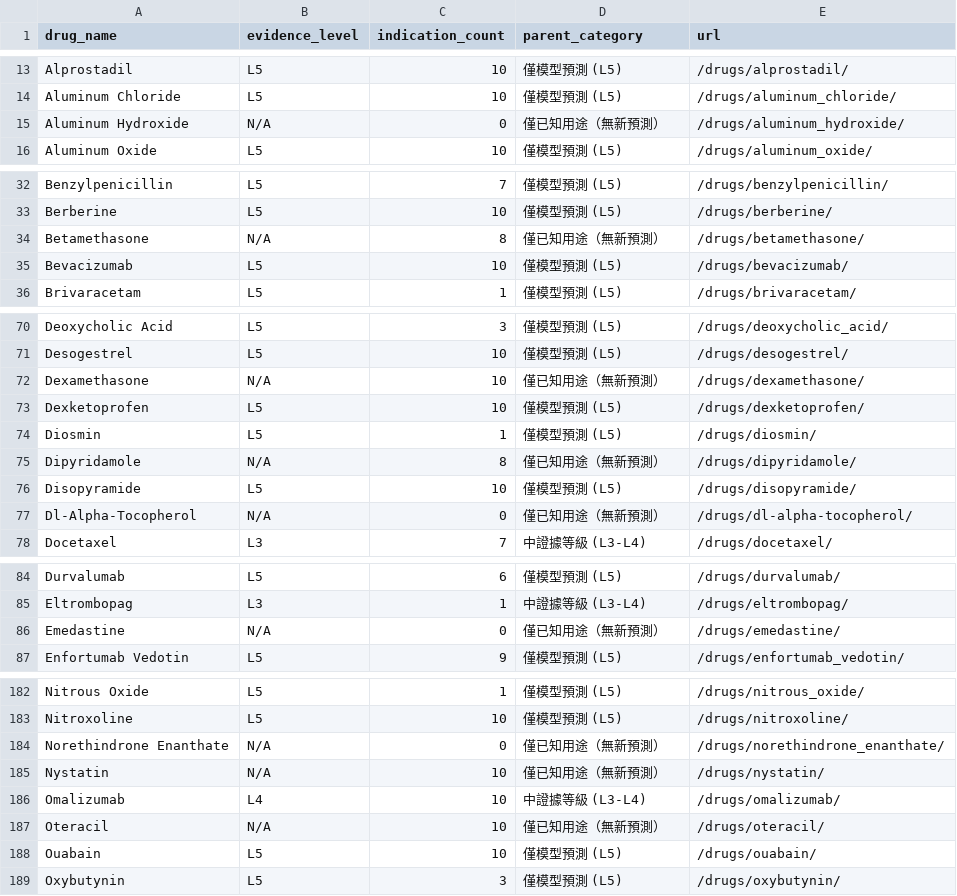
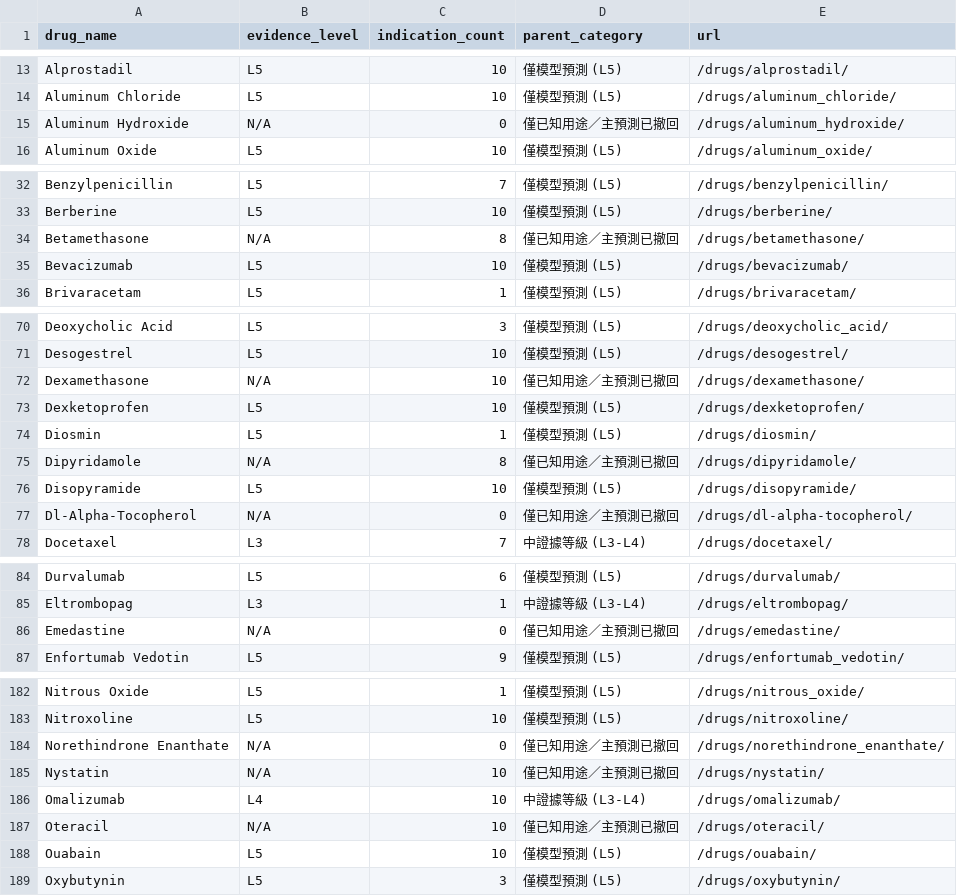
Before and after one commit to yao-care/TwTxGNN, a CSV file: docs/downloads/twtxgnn_drugs_summary.csv, drawn as a sheet; only a part is shown, gaps mark what is left out; the diff covers the shown part only.

```diff
--- a/docs/downloads/twtxgnn_drugs_summary.csv
+++ b/docs/downloads/twtxgnn_drugs_summary.csv
@@ -14,3 +14,3 @@ Alprostadil,L5,10,僅模型預測 (L5),/drugs/alprostadil/
 Aluminum Chloride,L5,10,僅模型預測 (L5),/drugs/aluminum_chloride/
-Aluminum Hydroxide,N/A,0,僅已知用途（無新預測）,/drugs/aluminum_hydroxide/
+Aluminum Hydroxide,N/A,0,僅已知用途／主預測已撤回,/drugs/aluminum_hydroxide/
 Aluminum Oxide,L5,10,僅模型預測 (L5),/drugs/aluminum_oxide/
@@ -33,3 +33,3 @@ Benzylpenicillin,L5,7,僅模型預測 (L5),/drugs/benzylpenicillin/
 Berberine,L5,10,僅模型預測 (L5),/drugs/berberine/
-Betamethasone,N/A,8,僅已知用途（無新預測）,/drugs/betamethasone/
+Betamethasone,N/A,8,僅已知用途／主預測已撤回,/drugs/betamethasone/
 Bevacizumab,L5,10,僅模型預測 (L5),/drugs/bevacizumab/
@@ -71,8 +71,8 @@ Deoxycholic Acid,L5,3,僅模型預測 (L5),/drugs/deoxycholic_acid/
 Desogestrel,L5,10,僅模型預測 (L5),/drugs/desogestrel/
-Dexamethasone,N/A,10,僅已知用途（無新預測）,/drugs/dexamethasone/
+Dexamethasone,N/A,10,僅已知用途／主預測已撤回,/drugs/dexamethasone/
 Dexketoprofen,L5,10,僅模型預測 (L5),/drugs/dexketoprofen/
 Diosmin,L5,1,僅模型預測 (L5),/drugs/diosmin/
-Dipyridamole,N/A,8,僅已知用途（無新預測）,/drugs/dipyridamole/
+Dipyridamole,N/A,8,僅已知用途／主預測已撤回,/drugs/dipyridamole/
 Disopyramide,L5,10,僅模型預測 (L5),/drugs/disopyramide/
-Dl-Alpha-Tocopherol,N/A,0,僅已知用途（無新預測）,/drugs/dl-alpha-tocopherol/
+Dl-Alpha-Tocopherol,N/A,0,僅已知用途／主預測已撤回,/drugs/dl-alpha-tocopherol/
 Docetaxel,L3,7,中證據等級 (L3-L4),/drugs/docetaxel/
@@ -85,3 +85,3 @@ Durvalumab,L5,6,僅模型預測 (L5),/drugs/durvalumab/
 Eltrombopag,L3,1,中證據等級 (L3-L4),/drugs/eltrombopag/
-Emedastine,N/A,0,僅已知用途（無新預測）,/drugs/emedastine/
+Emedastine,N/A,0,僅已知用途／主預測已撤回,/drugs/emedastine/
 Enfortumab Vedotin,L5,9,僅模型預測 (L5),/drugs/enfortumab_vedotin/
@@ -183,6 +183,6 @@ Nitrous Oxide,L5,1,僅模型預測 (L5),/drugs/nitrous_oxide/
 Nitroxoline,L5,10,僅模型預測 (L5),/drugs/nitroxoline/
-Norethindrone Enanthate,N/A,0,僅已知用途（無新預測）,/drugs/norethindrone_enanthate/
-Nystatin,N/A,10,僅已知用途（無新預測）,/drugs/nystatin/
+Norethindrone Enanthate,N/A,0,僅已知用途／主預測已撤回,/drugs/norethindrone_enanthate/
+Nystatin,N/A,10,僅已知用途／主預測已撤回,/drugs/nystatin/
 Omalizumab,L4,10,中證據等級 (L3-L4),/drugs/omalizumab/
-Oteracil,N/A,10,僅已知用途（無新預測）,/drugs/oteracil/
+Oteracil,N/A,10,僅已知用途／主預測已撤回,/drugs/oteracil/
 Ouabain,L5,10,僅模型預測 (L5),/drugs/ouabain/
```
Also changed, not shown: 8 edited cells elsewhere in this file, 33 other files.
